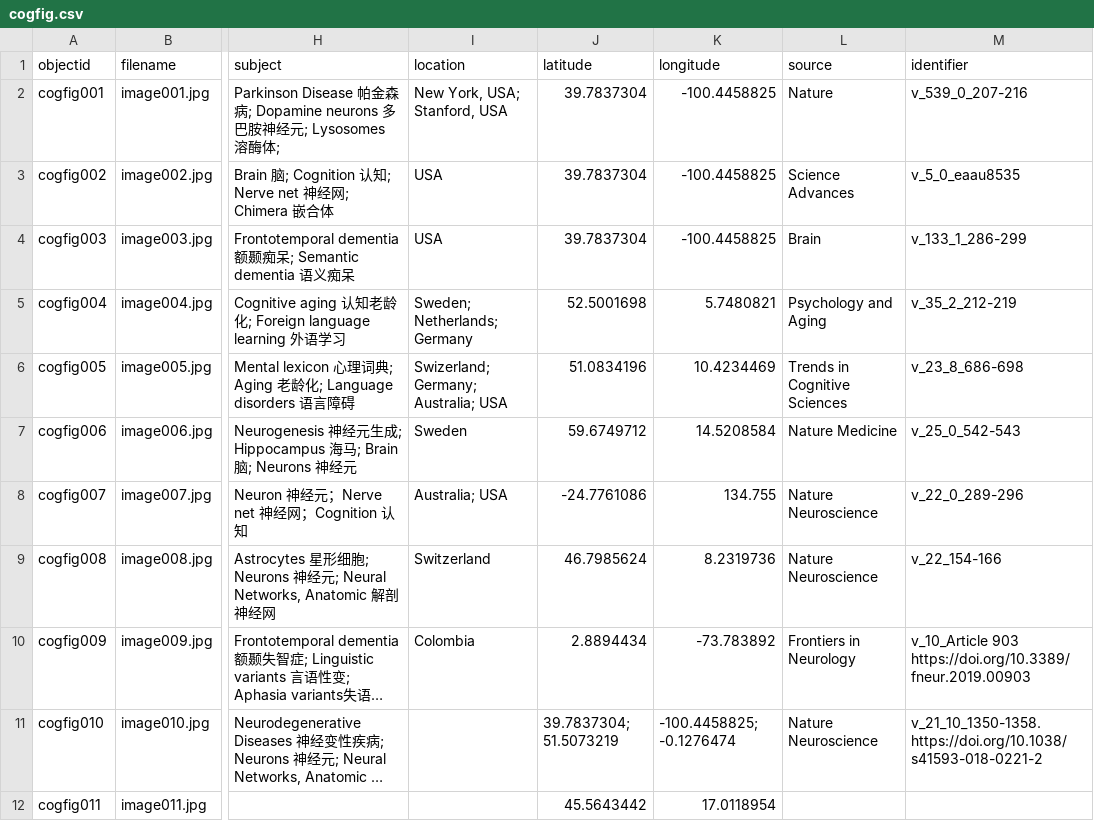
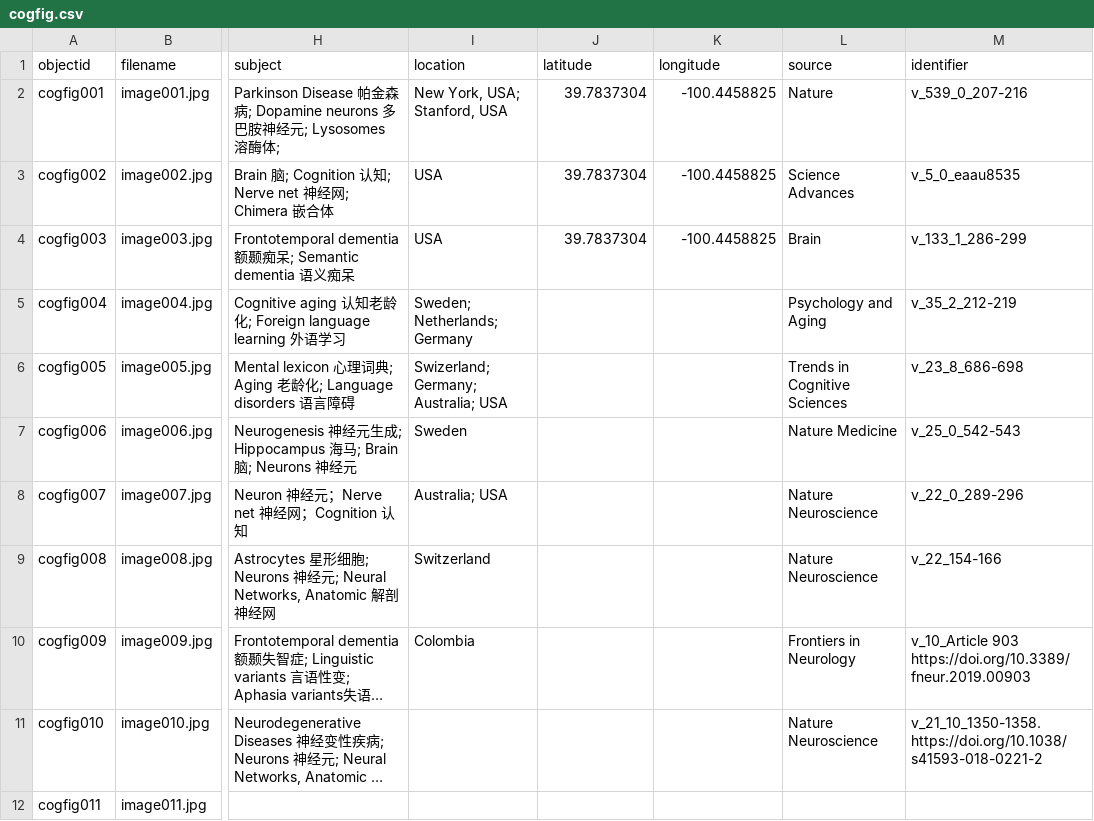
Before and after one commit to archivesw/cogfigcollection, a CSV file: _data/cogfig.csv, drawn as a sheet; only a part is shown, gaps mark what is left out; long unchanged cells end in …; the diff names each change by its address in the sheet, - before the commit and + after, or states it on an @@ line.

Commit message:
Add file via upload

```diff
--- a/_data/cogfig.csv
+++ b/_data/cogfig.csv
-J5 (latitude): 52.5001698
+J5 (latitude): (empty)
-K5 (longitude): 5.7480821
+K5 (longitude): (empty)
-J6 (latitude): 51.0834196
+J6 (latitude): (empty)
-K6 (longitude): 10.4234469
+K6 (longitude): (empty)
-J7 (latitude): 59.6749712
+J7 (latitude): (empty)
-K7 (longitude): 14.5208584
+K7 (longitude): (empty)
-J8 (latitude): -24.7761086
+J8 (latitude): (empty)
-K8 (longitude): 134.755
+K8 (longitude): (empty)
-J9 (latitude): 46.7985624
+J9 (latitude): (empty)
-K9 (longitude): 8.2319736
+K9 (longitude): (empty)
-J10 (latitude): 2.8894434
+J10 (latitude): (empty)
-K10 (longitude): -73.783892
+K10 (longitude): (empty)
-J11 (latitude): 39.7837304; 51.5073219
+J11 (latitude): (empty)
-K11 (longitude): -100.4458825; -0.1276474
+K11 (longitude): (empty)
-J12 (latitude): 45.5643442
+J12 (latitude): (empty)
-K12 (longitude): 17.0118954
+K12 (longitude): (empty)
```
